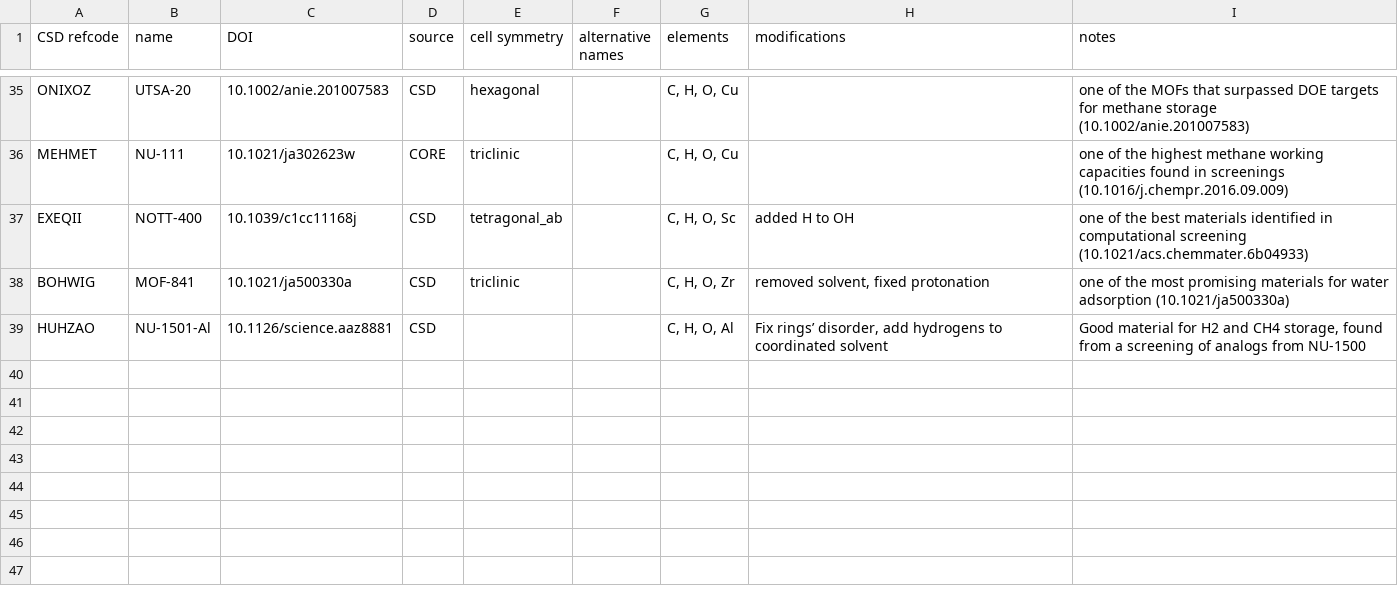
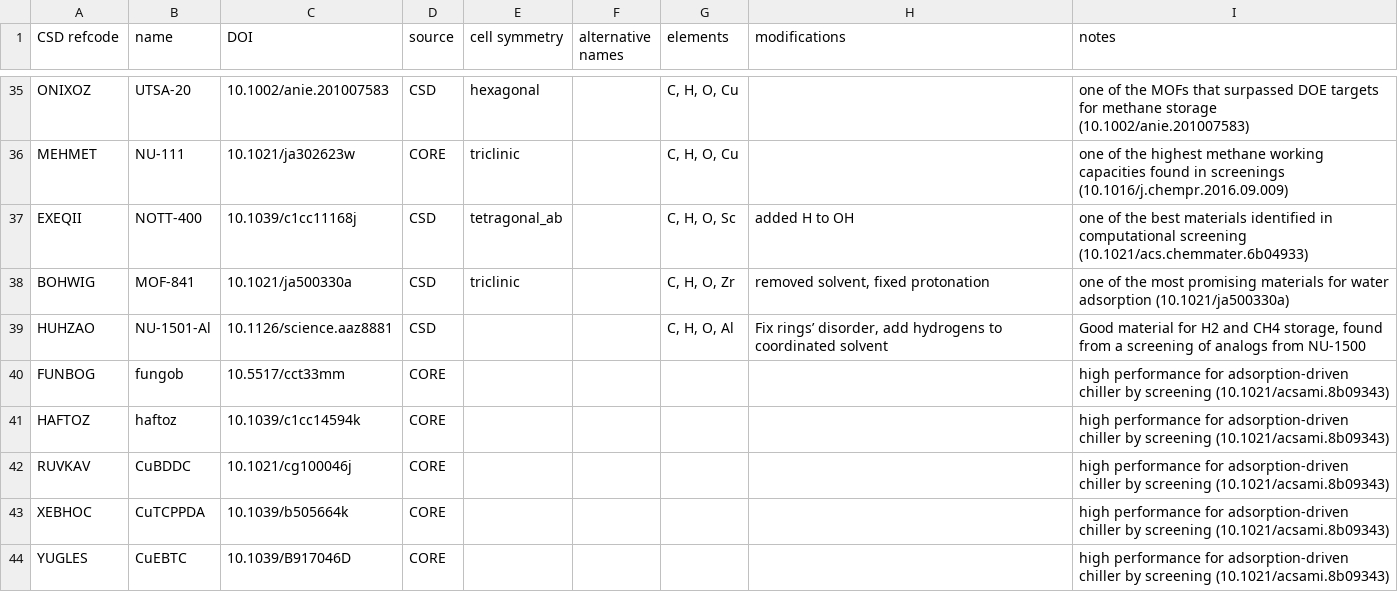
Before and after one commit to danieleongari/CURATED-MOFs, a CSV file: mof-frameworks.csv, drawn as a sheet; only a part is shown, gaps mark what is left out; the diff names each change by its address in the sheet, - before the commit and + after, or states it on an @@ line.

Commit message:
add 5 MOFs found promising for chillers

```diff
--- a/mof-frameworks.csv
+++ b/mof-frameworks.csv
+row 40: FUNBOG | fungob | 10.5517/cct33mm | CORE |  |  |  |  | high performance for adsorption-driven chiller by screening (10.1021/acsami.8b09343)
+row 41: HAFTOZ | haftoz | 10.1039/c1cc14594k | CORE |  |  |  |  | high performance for adsorption-driven chiller by screening (10.1021/acsami.8b09343)
+row 42: RUVKAV | CuBDDC | 10.1021/cg100046j | CORE |  |  |  |  | high performance for adsorption-driven chiller by screening (10.1021/acsami.8b09343)
+row 43: XEBHOC | CuTCPPDA | 10.1039/b505664k | CORE |  |  |  |  | high performance for adsorption-driven chiller by screening (10.1021/acsami.8b09343)
+row 44: YUGLES | CuEBTC | 10.1039/B917046D | CORE |  |  |  |  | high performance for adsorption-driven chiller by screening (10.1021/acsami.8b09343)
```
Also changed, not shown: 5 other files.
